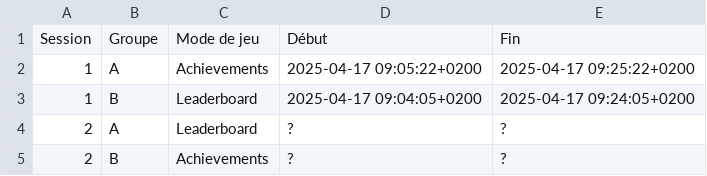
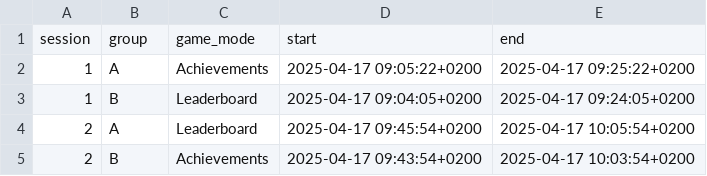
Before and after one commit to ThibBer/MemoireDataAnalytics, a CSV file: generated/database/timing.csv, drawn as a sheet.

```diff
--- a/generated/database/timing.csv
+++ b/generated/database/timing.csv
@@ -1,5 +1,5 @@
-Session,Groupe,Mode de jeu,Début,Fin
+session,group,game_mode,start,end
 1,A,Achievements,2025-04-17 09:05:22+0200,2025-04-17 09:25:22+0200
 1,B,Leaderboard,2025-04-17 09:04:05+0200,2025-04-17 09:24:05+0200
-2,A,Leaderboard,?,?
-2,B,Achievements,?,?
+2,A,Leaderboard,2025-04-17 09:45:54+0200,2025-04-17 10:05:54+0200
+2,B,Achievements,2025-04-17 09:43:54+0200,2025-04-17 10:03:54+0200
```
Also changed, not shown: 14 other files.
